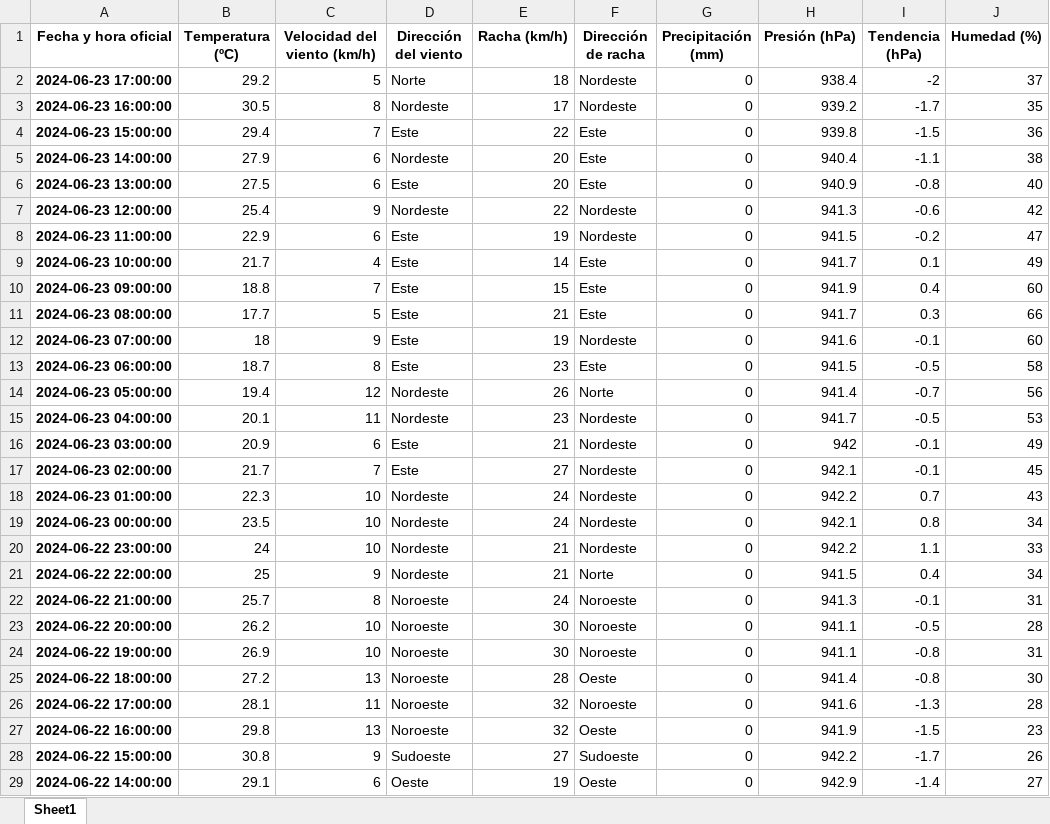
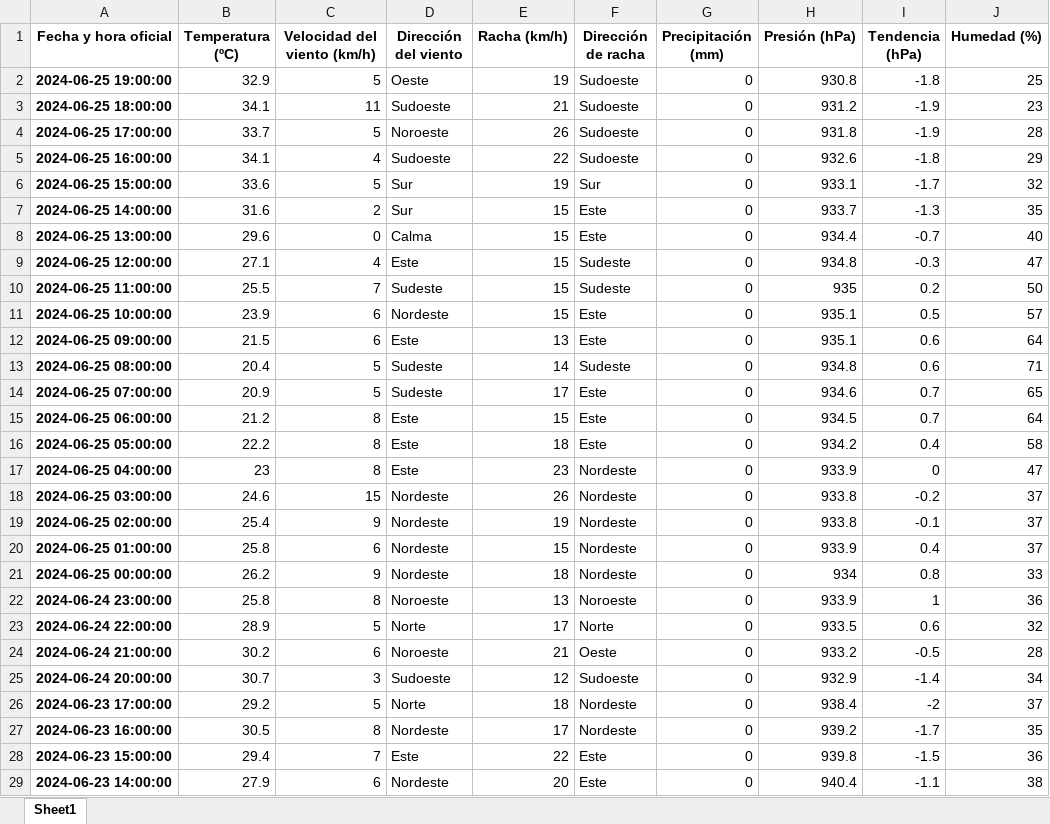
Before and after one commit to ivan5cg/Meteo, an Excel workbook: Histórico/Acumulado.xlsx, sheet Sheet1, drawn as a sheet; only a part is shown; the shorter side is filled out with more unchanged rows; values as stored, in another font and other column widths than the file's, no borders; the diff names each change by its address in the sheet, - before the commit and + after, or states it on an @@ line.

```diff
--- a/Histórico/Acumulado.xlsx (sheet Sheet1)
+++ b/Histórico/Acumulado.xlsx (sheet Sheet1)
+row 2: 2024-06-25 19:00:00 | 32.9 | 5 | Oeste | 19 | Sudoeste | 0 | 930.8 | -1.8 | 25
+row 3: 2024-06-25 18:00:00 | 34.1 | 11 | Sudoeste | 21 | Sudoeste | 0 | 931.2 | -1.9 | 23
+row 4: 2024-06-25 17:00:00 | 33.7 | 5 | Noroeste | 26 | Sudoeste | 0 | 931.8 | -1.9 | 28
+row 5: 2024-06-25 16:00:00 | 34.1 | 4 | Sudoeste | 22 | Sudoeste | 0 | 932.6 | -1.8 | 29
+row 6: 2024-06-25 15:00:00 | 33.6 | 5 | Sur | 19 | Sur | 0 | 933.1 | -1.7 | 32
+row 7: 2024-06-25 14:00:00 | 31.6 | 2 | Sur | 15 | Este | 0 | 933.7 | -1.3 | 35
+row 8: 2024-06-25 13:00:00 | 29.6 | 0 | Calma | 15 | Este | 0 | 934.4 | -0.7 | 40
+row 9: 2024-06-25 12:00:00 | 27.1 | 4 | Este | 15 | Sudeste | 0 | 934.8 | -0.3 | 47
+row 10: 2024-06-25 11:00:00 | 25.5 | 7 | Sudeste | 15 | Sudeste | 0 | 935 | 0.2 | 50
+row 11: 2024-06-25 10:00:00 | 23.9 | 6 | Nordeste | 15 | Este | 0 | 935.1 | 0.5 | 57
+row 12: 2024-06-25 09:00:00 | 21.5 | 6 | Este | 13 | Este | 0 | 935.1 | 0.6 | 64
+row 13: 2024-06-25 08:00:00 | 20.4 | 5 | Sudeste | 14 | Sudeste | 0 | 934.8 | 0.6 | 71
+row 14: 2024-06-25 07:00:00 | 20.9 | 5 | Sudeste | 17 | Este | 0 | 934.6 | 0.7 | 65
+row 15: 2024-06-25 06:00:00 | 21.2 | 8 | Este | 15 | Este | 0 | 934.5 | 0.7 | 64
+row 16: 2024-06-25 05:00:00 | 22.2 | 8 | Este | 18 | Este | 0 | 934.2 | 0.4 | 58
+row 17: 2024-06-25 04:00:00 | 23 | 8 | Este | 23 | Nordeste | 0 | 933.9 | 0 | 47
+row 18: 2024-06-25 03:00:00 | 24.6 | 15 | Nordeste | 26 | Nordeste | 0 | 933.8 | -0.2 | 37
+row 19: 2024-06-25 02:00:00 | 25.4 | 9 | Nordeste | 19 | Nordeste | 0 | 933.8 | -0.1 | 37
+row 20: 2024-06-25 01:00:00 | 25.8 | 6 | Nordeste | 15 | Nordeste | 0 | 933.9 | 0.4 | 37
+row 21: 2024-06-25 00:00:00 | 26.2 | 9 | Nordeste | 18 | Nordeste | 0 | 934 | 0.8 | 33
+row 22: 2024-06-24 23:00:00 | 25.8 | 8 | Noroeste | 13 | Noroeste | 0 | 933.9 | 1 | 36
+row 23: 2024-06-24 22:00:00 | 28.9 | 5 | Norte | 17 | Norte | 0 | 933.5 | 0.6 | 32
+row 24: 2024-06-24 21:00:00 | 30.2 | 6 | Noroeste | 21 | Oeste | 0 | 933.2 | -0.5 | 28
+row 25: 2024-06-24 20:00:00 | 30.7 | 3 | Sudoeste | 12 | Sudoeste | 0 | 932.9 | -1.4 | 34
```
Also changed, not shown: 1 other file.
